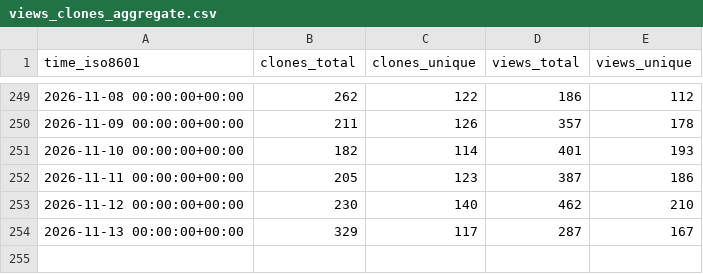
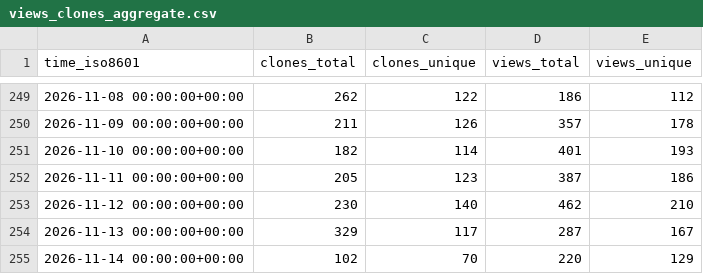
Before and after one commit to lnennnn/PPTAgent_data, a CSV file: icip-cas/PPTAgent/ghrs-data/views_clones_aggregate.csv, drawn as a sheet; only a part is shown, gaps mark what is left out.

```diff
--- a/icip-cas/PPTAgent/ghrs-data/views_clones_aggregate.csv
+++ b/icip-cas/PPTAgent/ghrs-data/views_clones_aggregate.csv
@@ -254 +254,2 @@ time_iso8601,clones_total,clones_unique,views_total,views_unique
 2026-11-13 00:00:00+00:00,329,117,287,167
+2026-11-14 00:00:00+00:00,102,70,220,129
```
Also changed, not shown: 1 other file.
